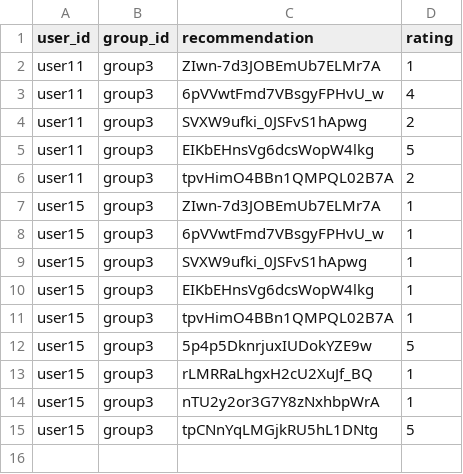
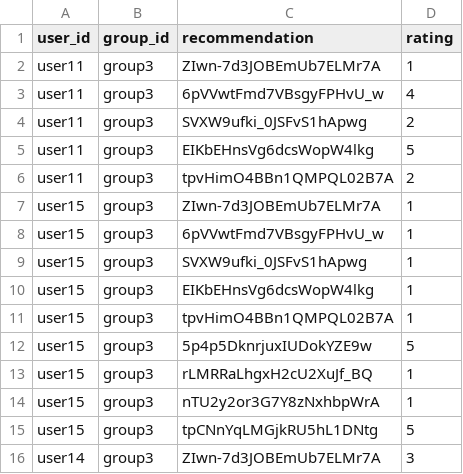
Before and after one commit to demondeployer7/dss, a CSV file: recommendation_ratings.csv, drawn as a sheet; the diff names each change by its address in the sheet, - before the commit and + after, or states it on an @@ line.

Commit message:
Update recommendation_ratings.csv via Streamlit app

```diff
--- a/recommendation_ratings.csv
+++ b/recommendation_ratings.csv
+row 16: user14 | group3 | ZIwn-7d3JOBEmUb7ELMr7A | 3
```
